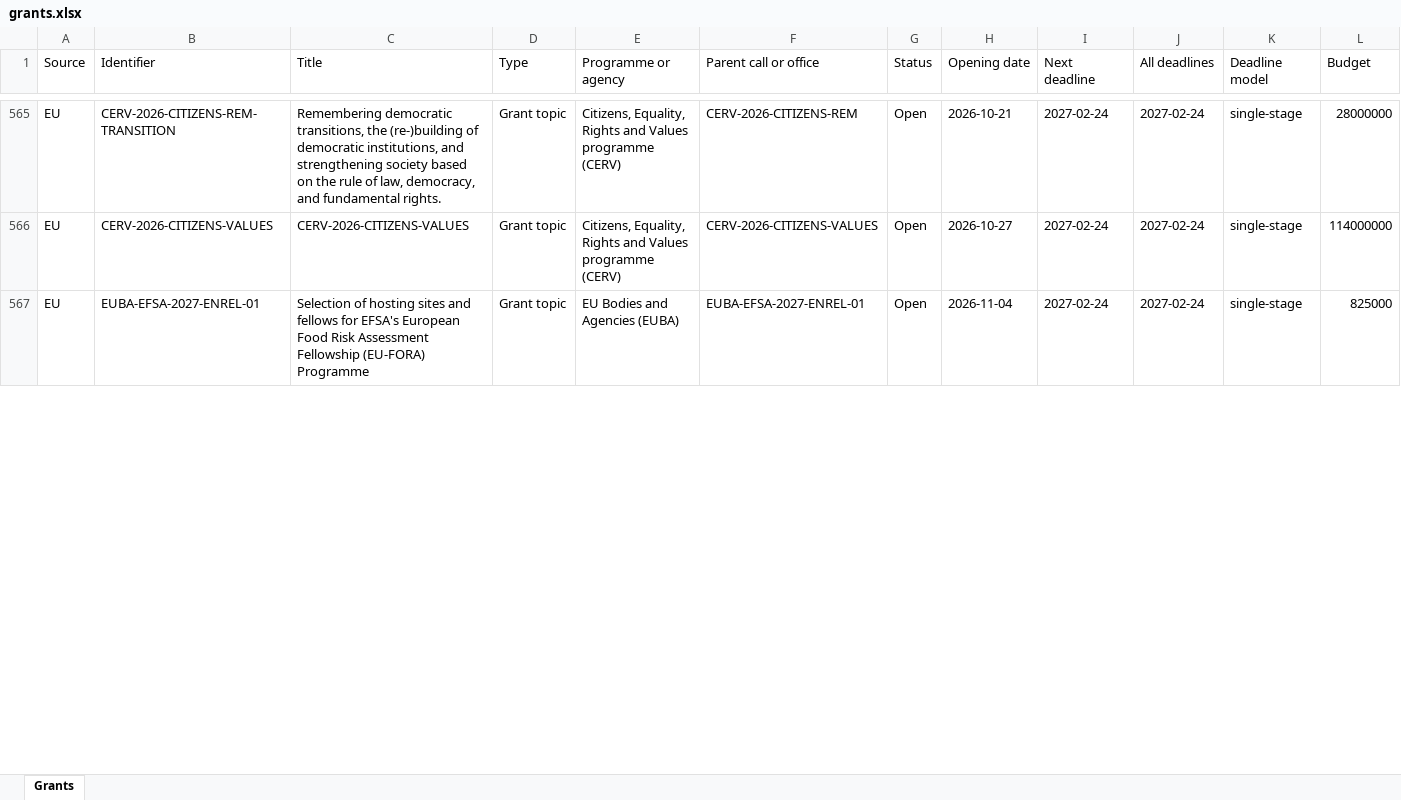
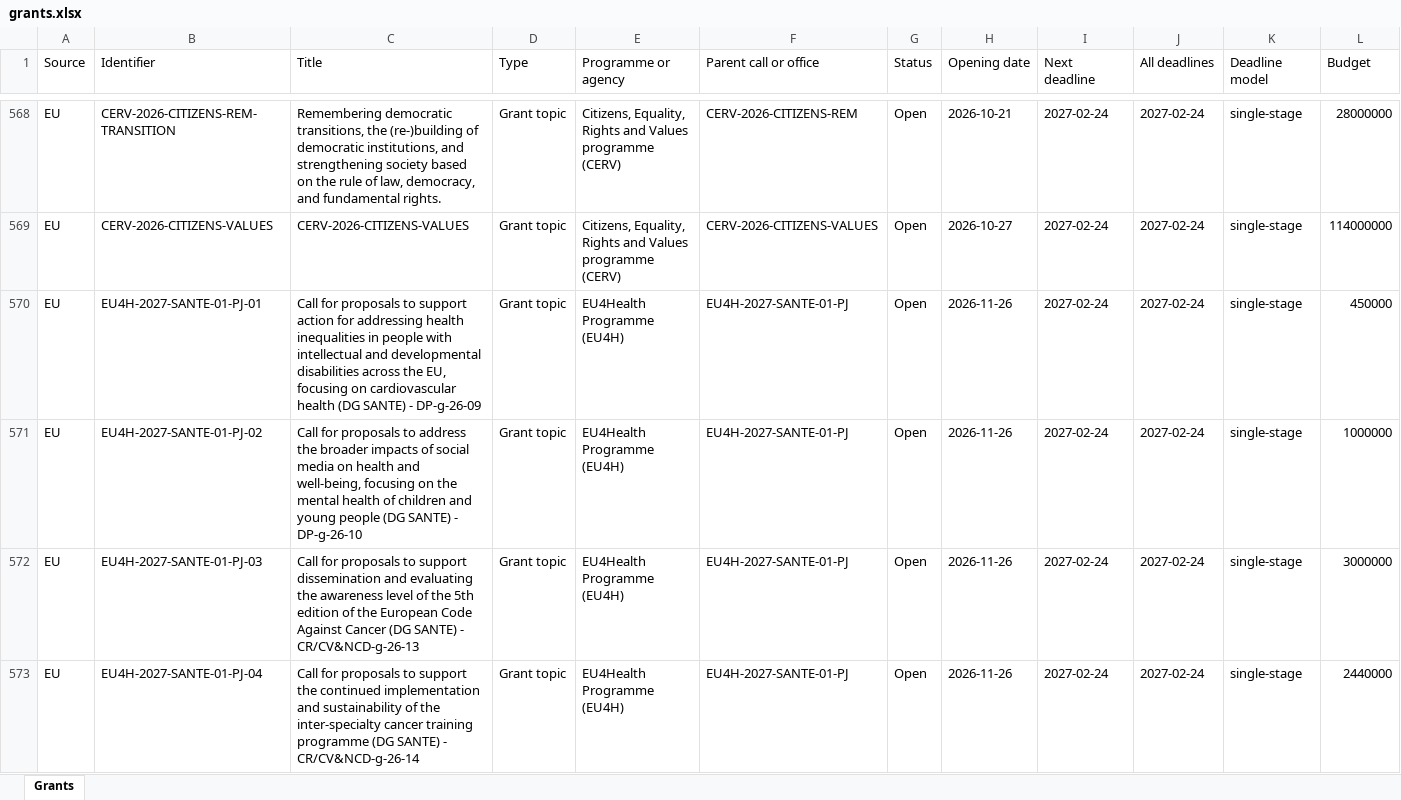
Before and after one commit to shivanshfv/grantsearch, an Excel workbook: docs/data/grants.xlsx, sheet Grants, drawn as a sheet; only a part is shown, gaps mark what is left out; the shorter side is filled out with more unchanged rows; values as stored, in another font and other column widths than the file's, no borders; rows hold the shown columns only; the diff covers the shown part only; the diff names each change by its address in the sheet, - before the commit and + after, or states it on an @@ line.

```diff
--- a/docs/data/grants.xlsx (sheet Grants)
+++ b/docs/data/grants.xlsx (sheet Grants)
+row 570: EU | EU4H-2027-SANTE-01-PJ-01 | Call for proposals to support action for addressing health inequalities in people with intellectual and developmental disabilities across the EU, focusing on cardiovascular health (DG SANTE) - DP-g-26-09 | Grant topic | EU4Health Programme (EU4H) | EU4H-2027-SANTE-01-PJ | Open | 2026-11-26 | 2027-02-24 | 2027-02-24 | single-stage | 450000
+row 571: EU | EU4H-2027-SANTE-01-PJ-02 | Call for proposals to address the broader impacts of social media on health and well-being, focusing on the mental health of children and young people (DG SANTE) - DP-g-26-10 | Grant topic | EU4Health Programme (EU4H) | EU4H-2027-SANTE-01-PJ | Open | 2026-11-26 | 2027-02-24 | 2027-02-24 | single-stage | 1000000
+row 572: EU | EU4H-2027-SANTE-01-PJ-03 | Call for proposals to support dissemination and evaluating the awareness level of the 5th edition of the European Code Against Cancer (DG SANTE) - CR/CV&NCD-g-26-13 | Grant topic | EU4Health Programme (EU4H) | EU4H-2027-SANTE-01-PJ | Open | 2026-11-26 | 2027-02-24 | 2027-02-24 | single-stage | 3000000
+row 573: EU | EU4H-2027-SANTE-01-PJ-04 | Call for proposals to support the continued implementation and sustainability of the inter-specialty cancer training programme (DG SANTE) - CR/CV&NCD-g-26-14 | Grant topic | EU4Health Programme (EU4H) | EU4H-2027-SANTE-01-PJ | Open | 2026-11-26 | 2027-02-24 | 2027-02-24 | single-stage | 2440000
```
Also changed, not shown: 74 added rows, 43 removed rows and 46 edited cells elsewhere in this sheet, 2 other files.
